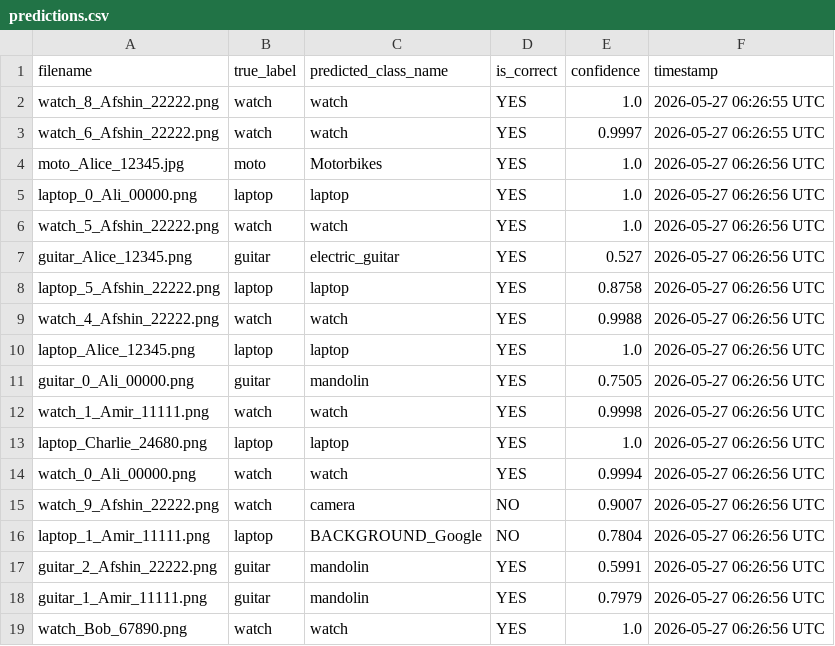
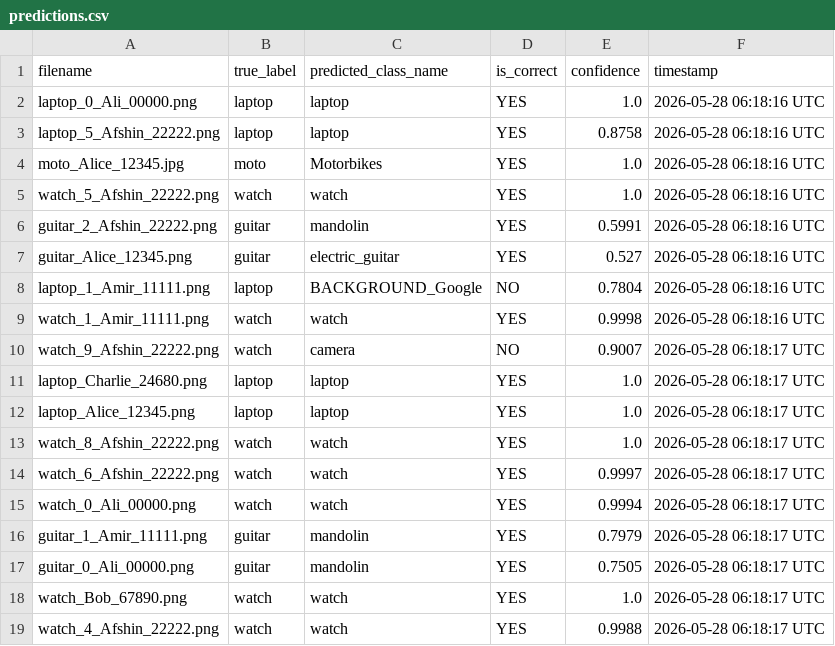
Before and after one commit to Afshinrommel/refund-image-classifier, a CSV file: predictions/predictions.csv, drawn as a sheet.

```diff
--- a/predictions/predictions.csv
+++ b/predictions/predictions.csv
@@ -1,19 +1,19 @@
 filename,true_label,predicted_class_name,is_correct,confidence,timestamp
-watch_8_Afshin_22222.png,watch,watch,YES,1.0,2026-05-27 06:26:55 UTC
-watch_6_Afshin_22222.png,watch,watch,YES,0.9997,2026-05-27 06:26:55 UTC
-moto_Alice_12345.jpg,moto,Motorbikes,YES,1.0,2026-05-27 06:26:56 UTC
-laptop_0_Ali_00000.png,laptop,laptop,YES,1.0,2026-05-27 06:26:56 UTC
-watch_5_Afshin_22222.png,watch,watch,YES,1.0,2026-05-27 06:26:56 UTC
-guitar_Alice_12345.png,guitar,electric_guitar,YES,0.527,2026-05-27 06:26:56 UTC
-laptop_5_Afshin_22222.png,laptop,laptop,YES,0.8758,2026-05-27 06:26:56 UTC
-watch_4_Afshin_22222.png,watch,watch,YES,0.9988,2026-05-27 06:26:56 UTC
-laptop_Alice_12345.png,laptop,laptop,YES,1.0,2026-05-27 06:26:56 UTC
-guitar_0_Ali_00000.png,guitar,mandolin,YES,0.7505,2026-05-27 06:26:56 UTC
-watch_1_Amir_11111.png,watch,watch,YES,0.9998,2026-05-27 06:26:56 UTC
-laptop_Charlie_24680.png,laptop,laptop,YES,1.0,2026-05-27 06:26:56 UTC
-watch_0_Ali_00000.png,watch,watch,YES,0.9994,2026-05-27 06:26:56 UTC
-watch_9_Afshin_22222.png,watch,camera,NO,0.9007,2026-05-27 06:26:56 UTC
-laptop_1_Amir_11111.png,laptop,BACKGROUND_Google,NO,0.7804,2026-05-27 06:26:56 UTC
-guitar_2_Afshin_22222.png,guitar,mandolin,YES,0.5991,2026-05-27 06:26:56 UTC
-guitar_1_Amir_11111.png,guitar,mandolin,YES,0.7979,2026-05-27 06:26:56 UTC
-watch_Bob_67890.png,watch,watch,YES,1.0,2026-05-27 06:26:56 UTC
+laptop_0_Ali_00000.png,laptop,laptop,YES,1.0,2026-05-28 06:18:16 UTC
+laptop_5_Afshin_22222.png,laptop,laptop,YES,0.8758,2026-05-28 06:18:16 UTC
+moto_Alice_12345.jpg,moto,Motorbikes,YES,1.0,2026-05-28 06:18:16 UTC
+watch_5_Afshin_22222.png,watch,watch,YES,1.0,2026-05-28 06:18:16 UTC
+guitar_2_Afshin_22222.png,guitar,mandolin,YES,0.5991,2026-05-28 06:18:16 UTC
+guitar_Alice_12345.png,guitar,electric_guitar,YES,0.527,2026-05-28 06:18:16 UTC
+laptop_1_Amir_11111.png,laptop,BACKGROUND_Google,NO,0.7804,2026-05-28 06:18:16 UTC
+watch_1_Amir_11111.png,watch,watch,YES,0.9998,2026-05-28 06:18:16 UTC
+watch_9_Afshin_22222.png,watch,camera,NO,0.9007,2026-05-28 06:18:17 UTC
+laptop_Charlie_24680.png,laptop,laptop,YES,1.0,2026-05-28 06:18:17 UTC
+laptop_Alice_12345.png,laptop,laptop,YES,1.0,2026-05-28 06:18:17 UTC
+watch_8_Afshin_22222.png,watch,watch,YES,1.0,2026-05-28 06:18:17 UTC
+watch_6_Afshin_22222.png,watch,watch,YES,0.9997,2026-05-28 06:18:17 UTC
+watch_0_Ali_00000.png,watch,watch,YES,0.9994,2026-05-28 06:18:17 UTC
+guitar_1_Amir_11111.png,guitar,mandolin,YES,0.7979,2026-05-28 06:18:17 UTC
+guitar_0_Ali_00000.png,guitar,mandolin,YES,0.7505,2026-05-28 06:18:17 UTC
+watch_Bob_67890.png,watch,watch,YES,1.0,2026-05-28 06:18:17 UTC
+watch_4_Afshin_22222.png,watch,watch,YES,0.9988,2026-05-28 06:18:17 UTC
```
Also changed, not shown: 1 other file.
